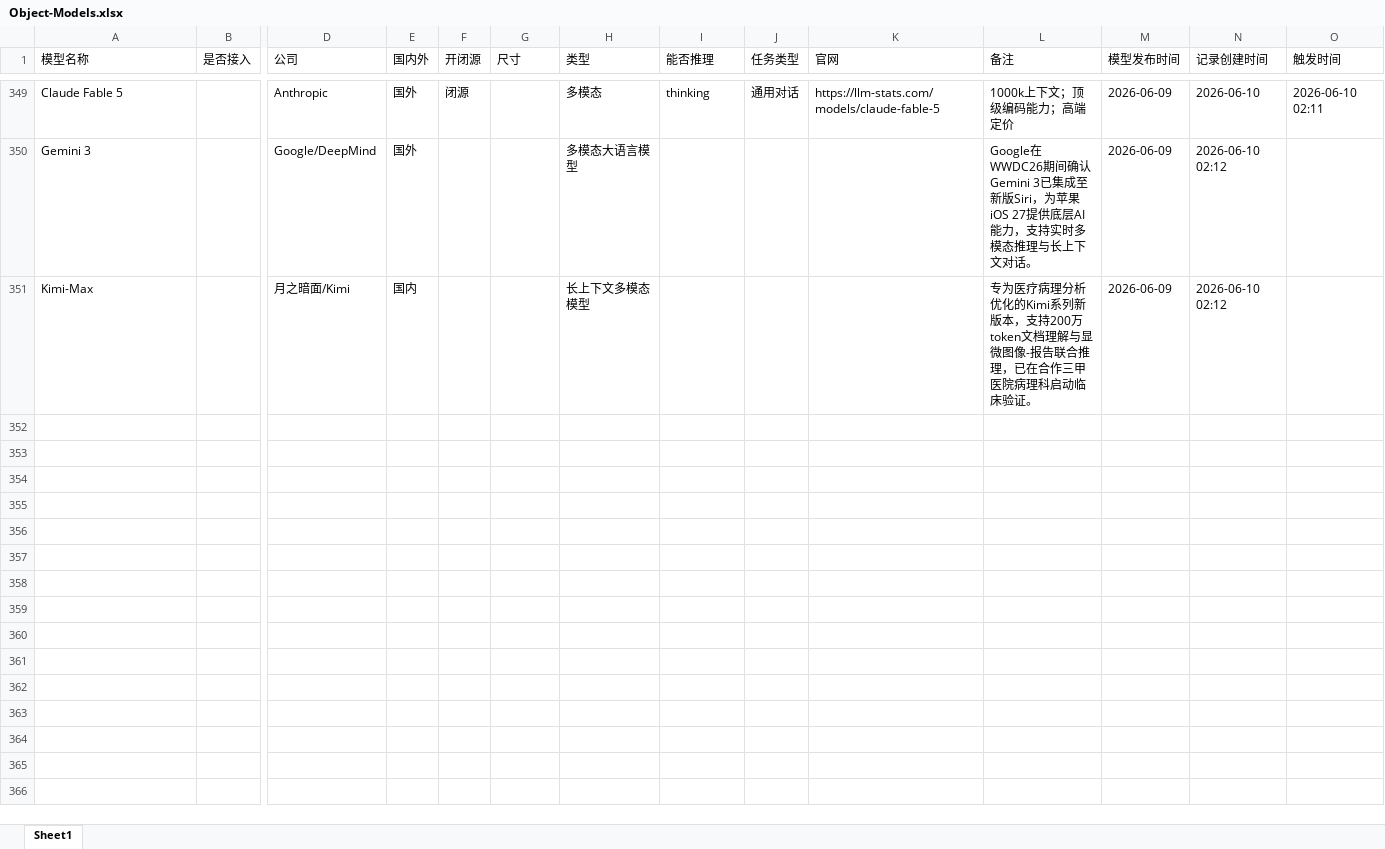
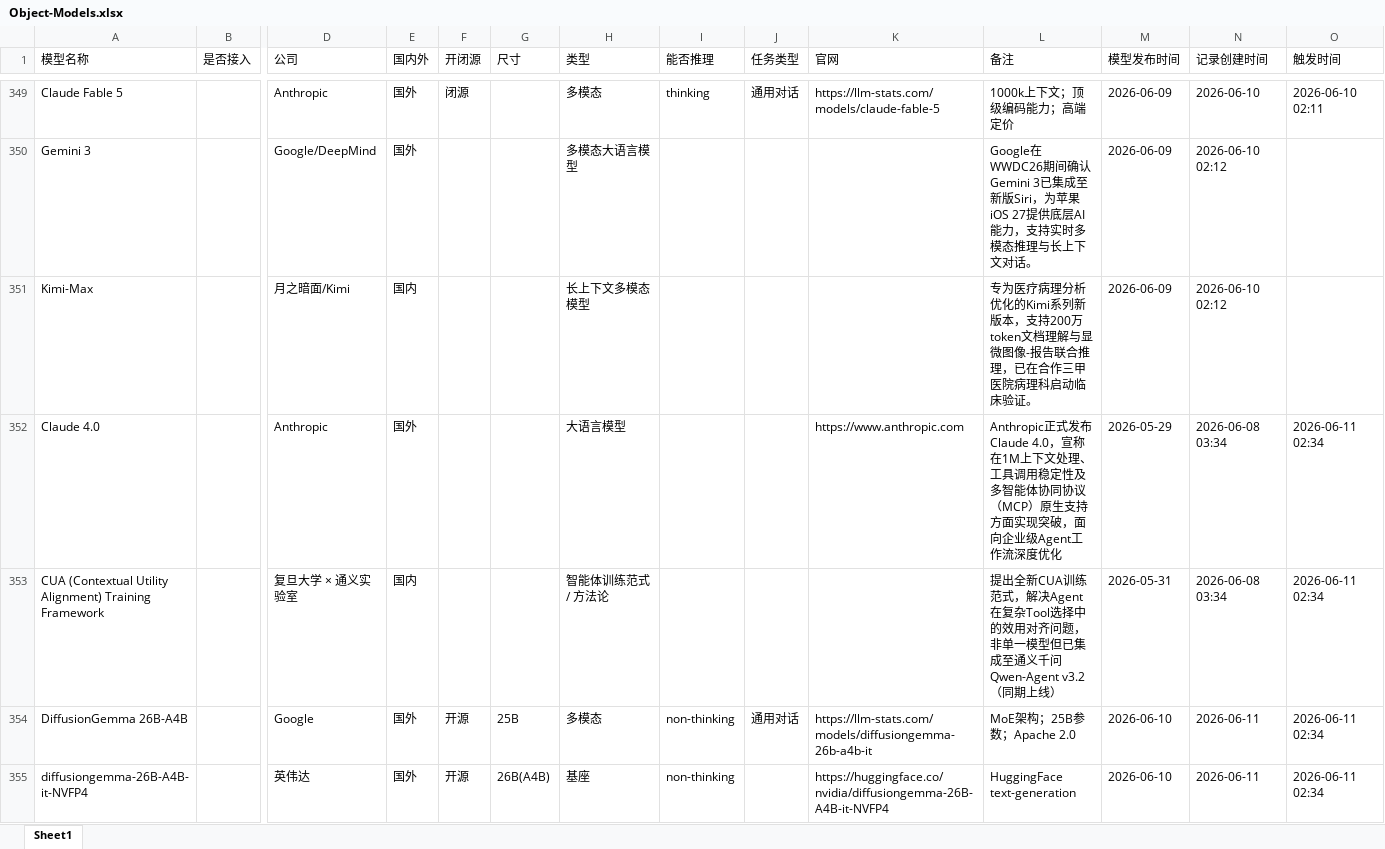
Before and after one commit to yqiu07/ai-models-tracker-site, an Excel workbook: Model_Navigate/data/Object-Models.xlsx, sheet Sheet1, drawn as a sheet; only a part is shown, gaps mark what is left out; values as stored, in another font and other column widths than the file's, no borders; rows hold the shown columns only; the diff covers the shown part only; the diff names each change by its address in the sheet, - before the commit and + after, or states it on an @@ line.

```diff
--- a/Model_Navigate/data/Object-Models.xlsx (sheet Sheet1)
+++ b/Model_Navigate/data/Object-Models.xlsx (sheet Sheet1)
+row 352: Claude 4.0 |  | Anthropic | 国外 |  |  | 大语言模型 |  |  | https://www.anthropic.com | Anthropic正式发布Claude 4.0，宣称在1M上下文处理、工具调用稳定性及多智能体协同协议（MCP）原生支持方面实现突破，面向企业级Agent工作流深度优化 | 2026-05-29 | 2026-06-08 03:34 | 2026-06-11 02:34
+row 353: CUA (Contextual Utility Alignment) Training Framework |  | 复旦大学 × 通义实验室 | 国内 |  |  | 智能体训练范式 / 方法论 |  |  |  | 提出全新CUA训练范式，解决Agent在复杂Tool选择中的效用对齐问题，非单一模型但已集成至通义千问Qwen-Agent v3.2（同期上线） | 2026-05-31 | 2026-06-08 03:34 | 2026-06-11 02:34
+row 354: DiffusionGemma 26B-A4B |  | Google | 国外 | 开源 | 25B | 多模态 | non-thinking | 通用对话 | https://llm-stats.com/models/diffusiongemma-26b-a4b-it | MoE架构；25B参数；Apache 2.0 | 2026-06-10 | 2026-06-11 | 2026-06-11 02:34
+row 355: diffusiongemma-26B-A4B-it-NVFP4 |  | 英伟达 | 国外 | 开源 | 26B(A4B) | 基座 | non-thinking |  | https://huggingface.co/nvidia/diffusiongemma-26B-A4B-it-NVFP4 | HuggingFace text-generation | 2026-06-10 | 2026-06-11 | 2026-06-11 02:34
```
Also changed, not shown: 3 added rows elsewhere in this sheet, Model_Navigate/data/Object-Models-Updated.xlsx, 13 other files.
